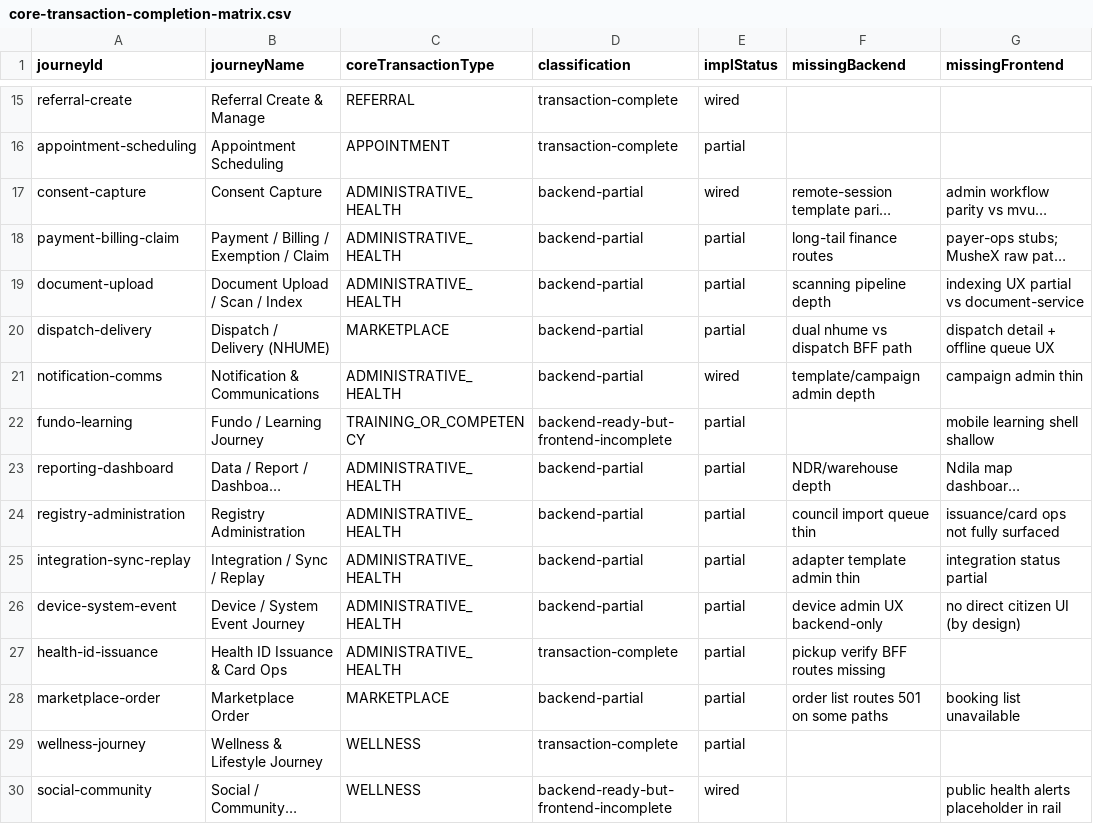
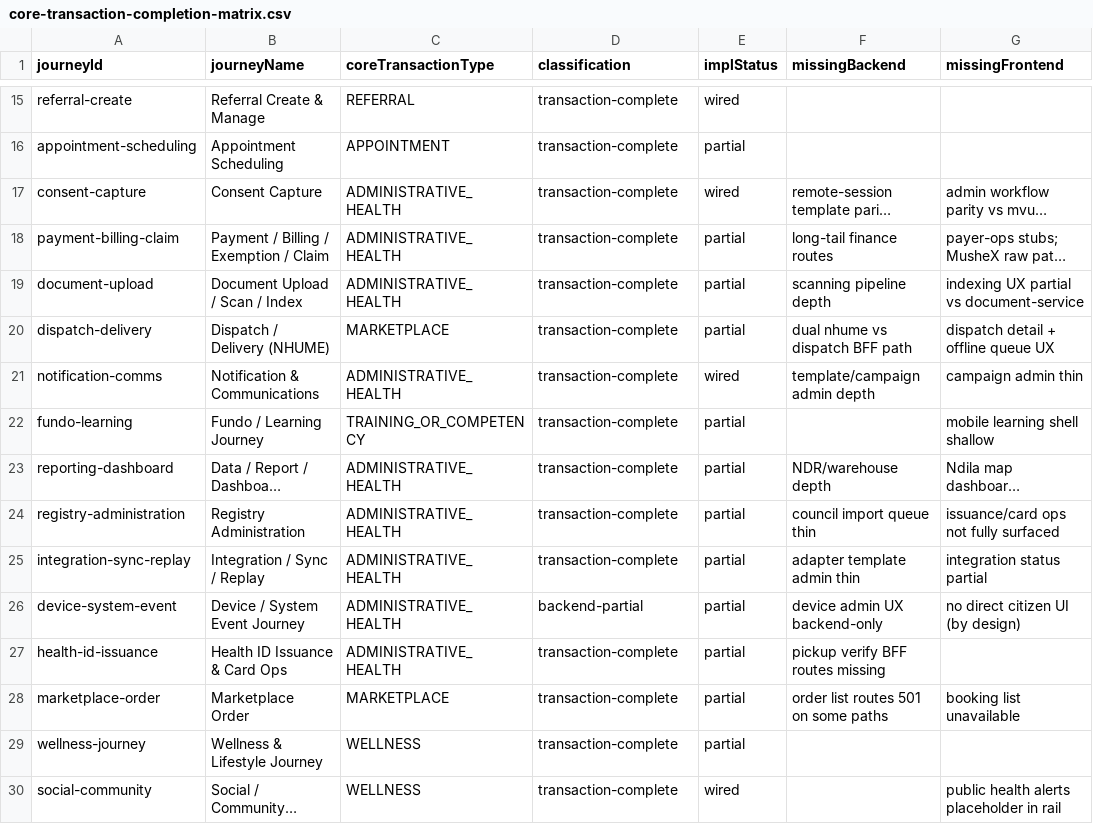
Before and after one commit to rtgongora/Impilo-vNext, a CSV file: reports/product/core-transaction-completion-matrix.csv, drawn as a sheet; only a part is shown, gaps mark what is left out; long unchanged cells end in …; the diff covers the shown part only; the diff names each change by its address in the sheet, - before the commit and + after, or states it on an @@ line.

```diff
--- a/reports/product/core-transaction-completion-matrix.csv
+++ b/reports/product/core-transaction-completion-matrix.csv
-D17:D21 (classification): backend-partial
+D17:D21 (classification): transaction-complete
-D22 (classification): backend-ready-but-frontend-incomplete
+D22 (classification): transaction-complete
-D23:D25 (classification): backend-partial
+D23:D25 (classification): transaction-complete
-D28 (classification): backend-partial
+D28 (classification): transaction-complete
-D30 (classification): backend-ready-but-frontend-incomplete
+D30 (classification): transaction-complete
```
Also changed, not shown: 16 edited cells elsewhere in this file, reports/product/core-transaction-journey-maps.csv, 9 other files.
